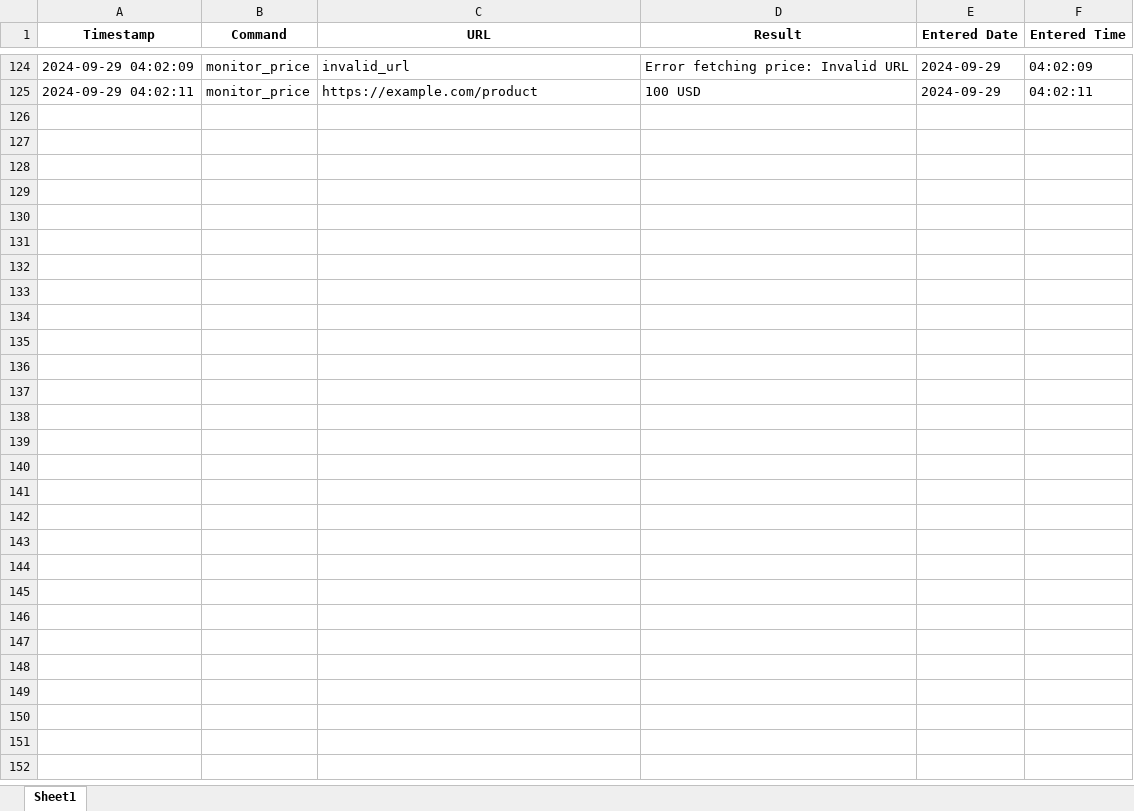
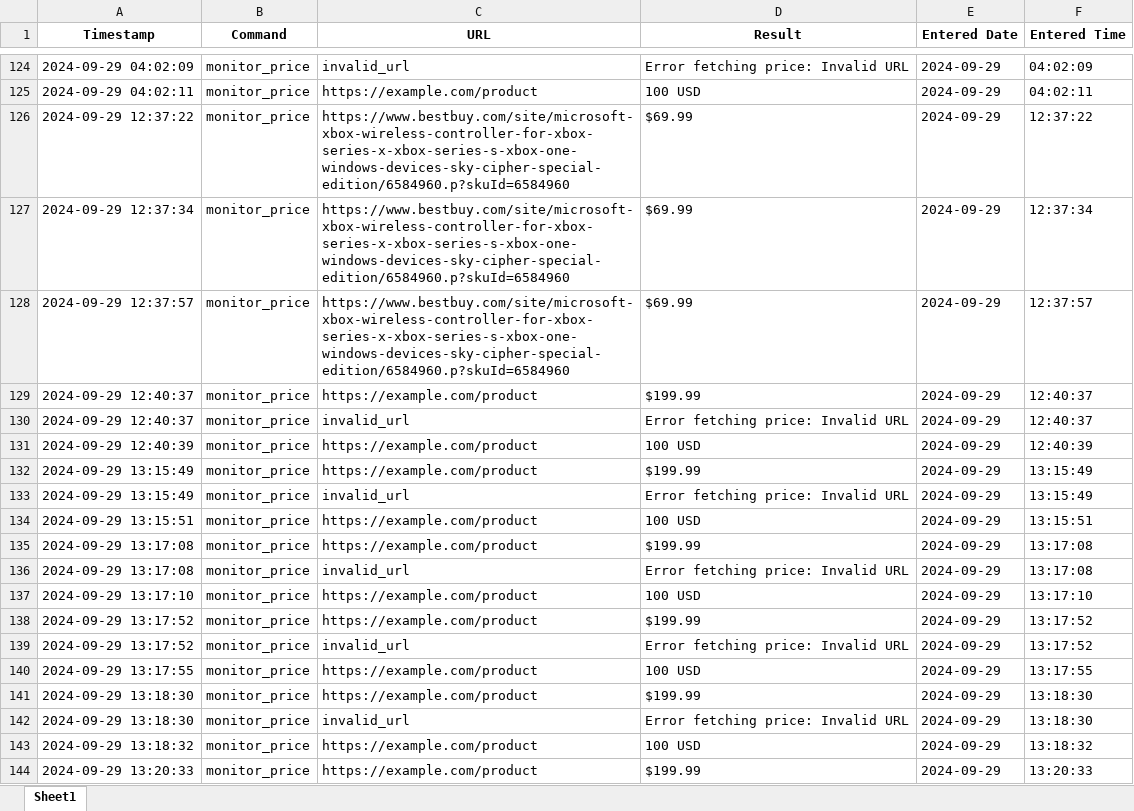
Before and after one commit to oguzky7/DiscordBotProject_CISC699, an Excel workbook: ExportedFiles/excelFiles/monitor_price.xlsx, sheet Sheet1, drawn as a sheet; only a part is shown, gaps mark what is left out; values as stored, in another font and other column widths than the file's, no borders; the diff covers the shown part only; the diff names each change by its address in the sheet, - before the commit and + after, or states it on an @@ line.

```diff
--- a/ExportedFiles/excelFiles/monitor_price.xlsx (sheet Sheet1)
+++ b/ExportedFiles/excelFiles/monitor_price.xlsx (sheet Sheet1)
+row 126: 2024-09-29 12:37:22 | monitor_price | https://www.bestbuy.com/site/microsoft-xbox-wireless-controller-for-xbox-series-x-xbox-series-s-xbox-one-windows-devices-sky-cipher-special-edition/6584960.p?skuId=6584960 | $69.99 | 2024-09-29 | 12:37:22
+row 127: 2024-09-29 12:37:34 | monitor_price | https://www.bestbuy.com/site/microsoft-xbox-wireless-controller-for-xbox-series-x-xbox-series-s-xbox-one-windows-devices-sky-cipher-special-edition/6584960.p?skuId=6584960 | $69.99 | 2024-09-29 | 12:37:34
+row 128: 2024-09-29 12:37:57 | monitor_price | https://www.bestbuy.com/site/microsoft-xbox-wireless-controller-for-xbox-series-x-xbox-series-s-xbox-one-windows-devices-sky-cipher-special-edition/6584960.p?skuId=6584960 | $69.99 | 2024-09-29 | 12:37:57
+row 129: 2024-09-29 12:40:37 | monitor_price | https://example.com/product | $199.99 | 2024-09-29 | 12:40:37
+row 130: 2024-09-29 12:40:37 | monitor_price | invalid_url | Error fetching price: Invalid URL | 2024-09-29 | 12:40:37
+row 131: 2024-09-29 12:40:39 | monitor_price | https://example.com/product | 100 USD | 2024-09-29 | 12:40:39
+row 132: 2024-09-29 13:15:49 | monitor_price | https://example.com/product | $199.99 | 2024-09-29 | 13:15:49
+row 133: 2024-09-29 13:15:49 | monitor_price | invalid_url | Error fetching price: Invalid URL | 2024-09-29 | 13:15:49
+row 134: 2024-09-29 13:15:51 | monitor_price | https://example.com/product | 100 USD | 2024-09-29 | 13:15:51
+row 135: 2024-09-29 13:17:08 | monitor_price | https://example.com/product | $199.99 | 2024-09-29 | 13:17:08
+row 136: 2024-09-29 13:17:08 | monitor_price | invalid_url | Error fetching price: Invalid URL | 2024-09-29 | 13:17:08
+row 137: 2024-09-29 13:17:10 | monitor_price | https://example.com/product | 100 USD | 2024-09-29 | 13:17:10
+row 138: 2024-09-29 13:17:52 | monitor_price | https://example.com/product | $199.99 | 2024-09-29 | 13:17:52
+row 139: 2024-09-29 13:17:52 | monitor_price | invalid_url | Error fetching price: Invalid URL | 2024-09-29 | 13:17:52
+row 140: 2024-09-29 13:17:55 | monitor_price | https://example.com/product | 100 USD | 2024-09-29 | 13:17:55
+row 141: 2024-09-29 13:18:30 | monitor_price | https://example.com/product | $199.99 | 2024-09-29 | 13:18:30
+row 142: 2024-09-29 13:18:30 | monitor_price | invalid_url | Error fetching price: Invalid URL | 2024-09-29 | 13:18:30
+row 143: 2024-09-29 13:18:32 | monitor_price | https://example.com/product | 100 USD | 2024-09-29 | 13:18:32
+row 144: 2024-09-29 13:20:33 | monitor_price | https://example.com/product | $199.99 | 2024-09-29 | 13:20:33
```
Also changed, not shown: 17 added rows elsewhere in this sheet, ExportedFiles/excelFiles/check_availability.xlsx, 17 other files.
